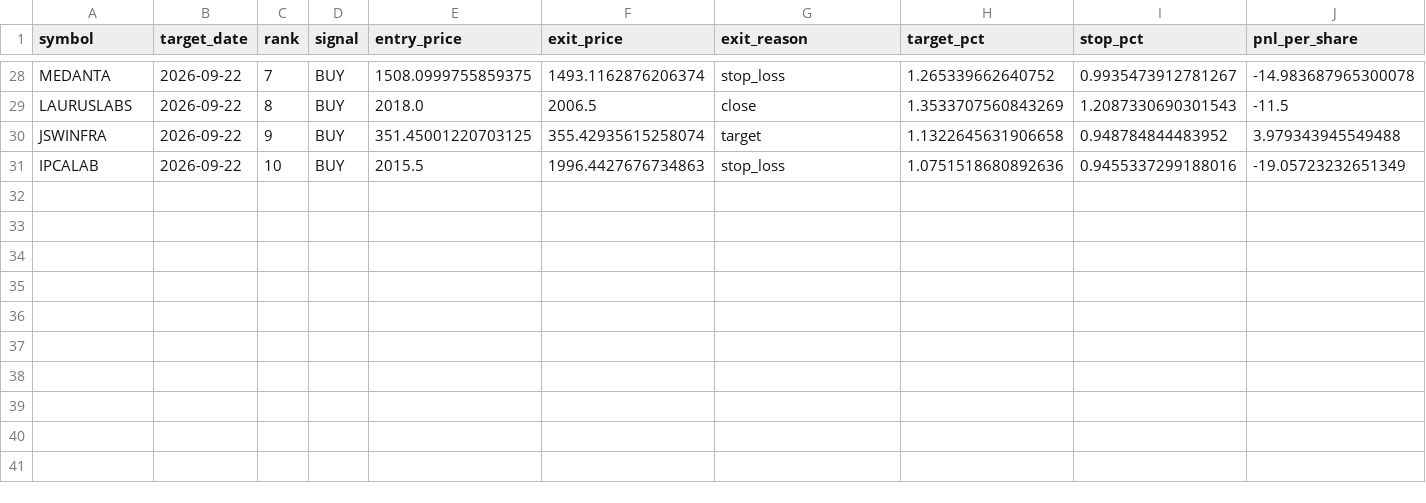
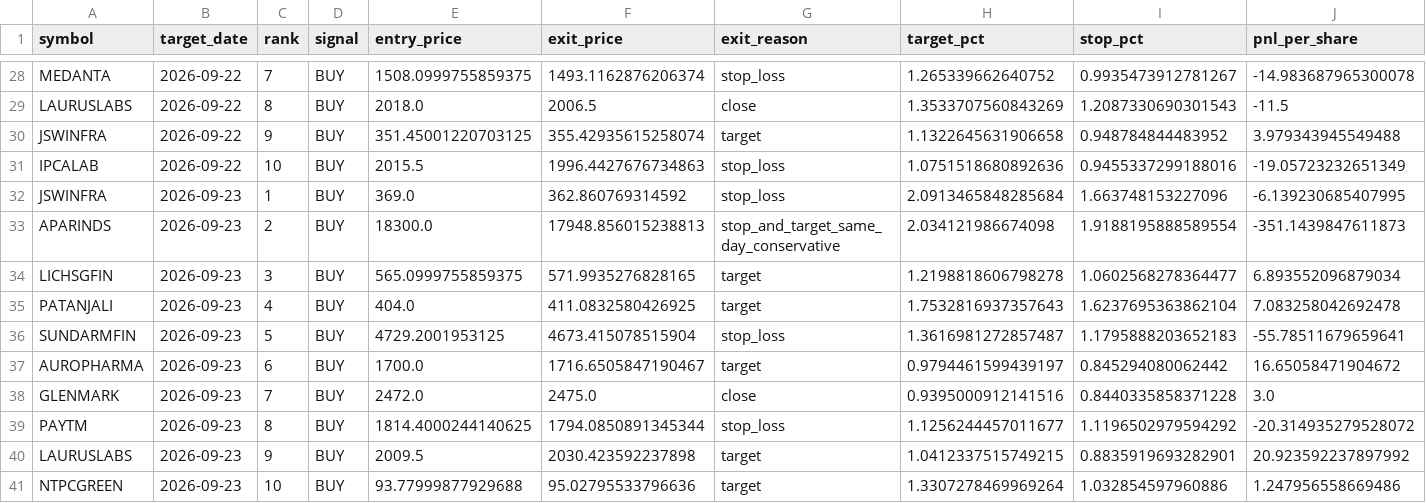
Before and after one commit to vishwasgarg5/stock-picker, a CSV file: data/paper_trades.csv, drawn as a sheet; only a part is shown, gaps mark what is left out; rows hold the shown columns only; the diff names each change by its address in the sheet, - before the commit and + after, or states it on an @@ line.

```diff
--- a/data/paper_trades.csv
+++ b/data/paper_trades.csv
+row 32: JSWINFRA | 2026-09-23 | 1 | BUY | 369.0 | 362.860769314592 | stop_loss | 2.0913465848285684 | 1.663748153227096 | -6.139230685407995
+row 33: APARINDS | 2026-09-23 | 2 | BUY | 18300.0 | 17948.856015238813 | stop_and_target_same_day_conservative | 2.034121986674098 | 1.9188195888589554 | -351.1439847611873
+row 34: LICHSGFIN | 2026-09-23 | 3 | BUY | 565.0999755859375 | 571.9935276828165 | target | 1.2198818606798278 | 1.0602568278364477 | 6.893552096879034
+row 35: PATANJALI | 2026-09-23 | 4 | BUY | 404.0 | 411.0832580426925 | target | 1.7532816937357643 | 1.6237695363862104 | 7.083258042692478
+row 36: SUNDARMFIN | 2026-09-23 | 5 | BUY | 4729.2001953125 | 4673.415078515904 | stop_loss | 1.3616981272857487 | 1.1795888203652183 | -55.78511679659641
+row 37: AUROPHARMA | 2026-09-23 | 6 | BUY | 1700.0 | 1716.6505847190467 | target | 0.9794461599439197 | 0.845294080062442 | 16.65058471904672
+row 38: GLENMARK | 2026-09-23 | 7 | BUY | 2472.0 | 2475.0 | close | 0.9395000912141516 | 0.8440335858371228 | 3.0
+row 39: PAYTM | 2026-09-23 | 8 | BUY | 1814.4000244140625 | 1794.0850891345344 | stop_loss | 1.1256244457011677 | 1.1196502979594292 | -20.314935279528072
+row 40: LAURUSLABS | 2026-09-23 | 9 | BUY | 2009.5 | 2030.423592237898 | target | 1.0412337515749215 | 0.8835919693282901 | 20.923592237897992
+row 41: NTPCGREEN | 2026-09-23 | 10 | BUY | 93.77999877929688 | 95.02795533796636 | target | 1.3307278469969264 | 1.032854597960886 | 1.247956558669486
```
Also changed, not shown: data/evaluations.csv, data/paper_trading_learning.csv, 17 other files.
